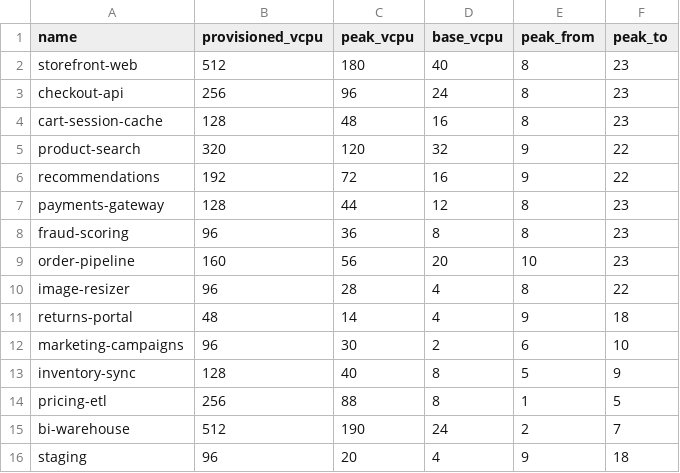
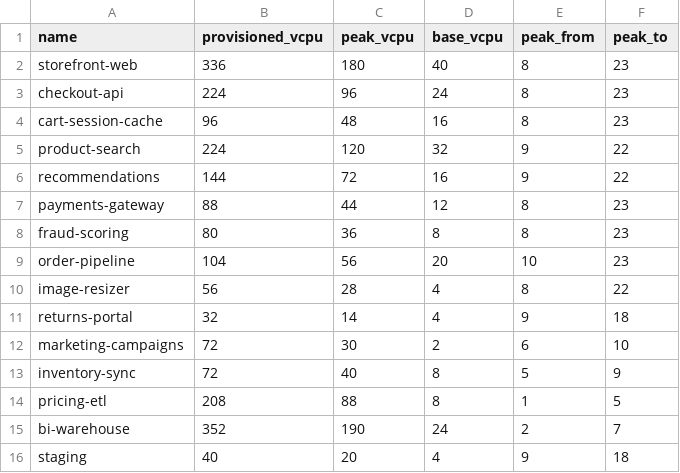
Before and after one commit to codingconcepts/u9n, a CSV file: _examples/retail-ecommerce.csv, drawn as a sheet.

```diff
--- a/_examples/retail-ecommerce.csv
+++ b/_examples/retail-ecommerce.csv
@@ -1,16 +1,16 @@
 name,provisioned_vcpu,peak_vcpu,base_vcpu,peak_from,peak_to
-storefront-web,512,180,40,8,23
-checkout-api,256,96,24,8,23
-cart-session-cache,128,48,16,8,23
-product-search,320,120,32,9,22
-recommendations,192,72,16,9,22
-payments-gateway,128,44,12,8,23
-fraud-scoring,96,36,8,8,23
-order-pipeline,160,56,20,10,23
-image-resizer,96,28,4,8,22
-returns-portal,48,14,4,9,18
-marketing-campaigns,96,30,2,6,10
-inventory-sync,128,40,8,5,9
-pricing-etl,256,88,8,1,5
-bi-warehouse,512,190,24,2,7
-staging,96,20,4,9,18
+storefront-web,336,180,40,8,23
+checkout-api,224,96,24,8,23
+cart-session-cache,96,48,16,8,23
+product-search,224,120,32,9,22
+recommendations,144,72,16,9,22
+payments-gateway,88,44,12,8,23
+fraud-scoring,80,36,8,8,23
+order-pipeline,104,56,20,10,23
+image-resizer,56,28,4,8,22
+returns-portal,32,14,4,9,18
+marketing-campaigns,72,30,2,6,10
+inventory-sync,72,40,8,5,9
+pricing-etl,208,88,8,1,5
+bi-warehouse,352,190,24,2,7
+staging,40,20,4,9,18
```
Also changed, not shown: _examples/hospital-ehr.csv, _examples/media-streaming.csv, 33 other files.
